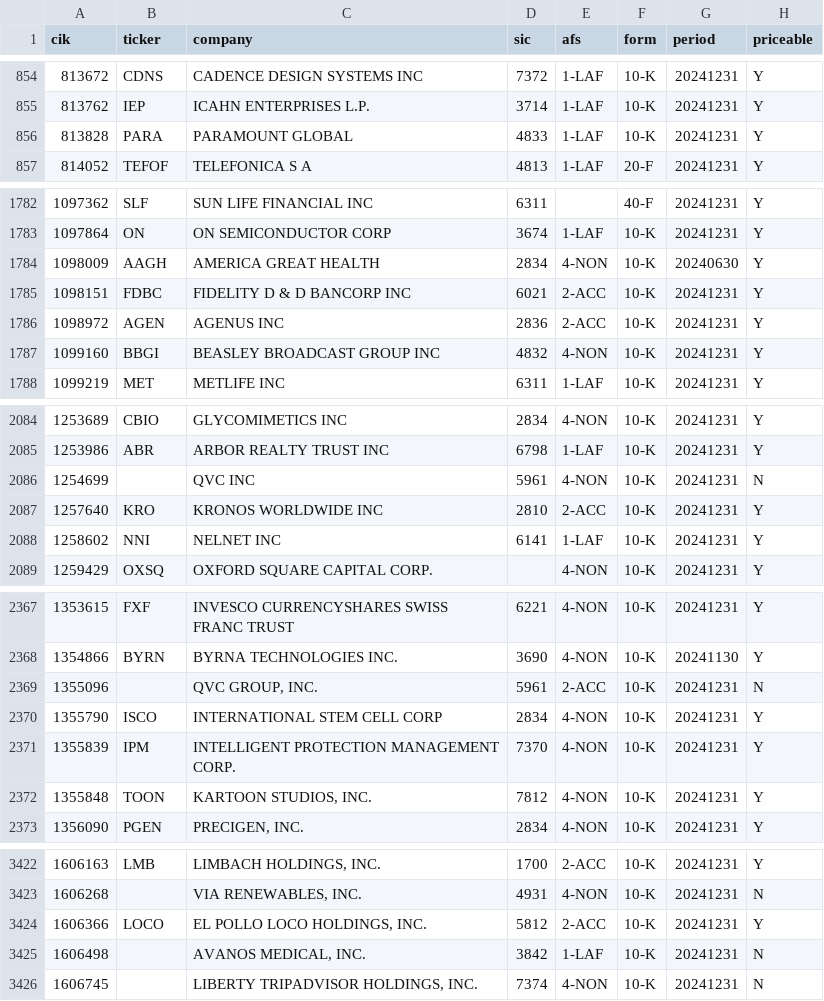
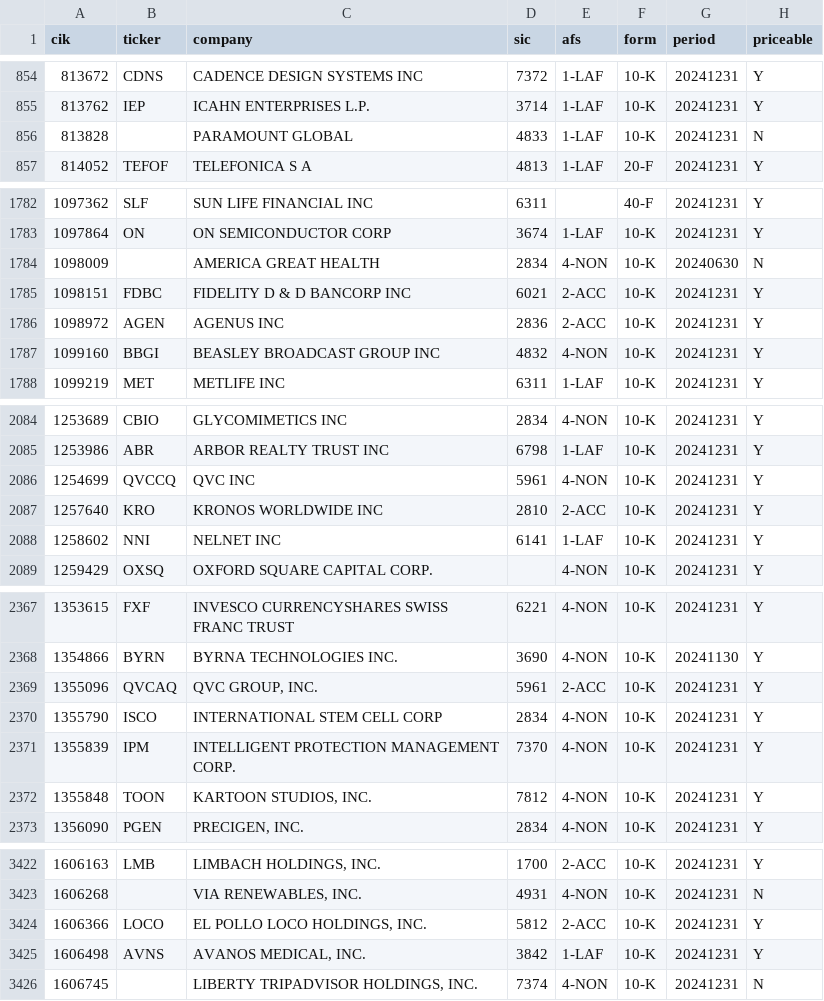
Before and after one commit to AttilaImecs/eqPredict, a CSV file: US_2007_onwards/pit/universe_2025q1.csv, drawn as a sheet; only a part is shown, gaps mark what is left out; the diff covers the shown part only.

```diff
--- a/US_2007_onwards/pit/universe_2025q1.csv
+++ b/US_2007_onwards/pit/universe_2025q1.csv
@@ -855,3 +855,3 @@ cik,ticker,company,sic,afs,form,period,priceable
 813762,IEP,ICAHN ENTERPRISES L.P.,3714,1-LAF,10-K,20241231,Y
-813828,PARA,PARAMOUNT GLOBAL,4833,1-LAF,10-K,20241231,Y
+813828,,PARAMOUNT GLOBAL,4833,1-LAF,10-K,20241231,N
 814052,TEFOF,TELEFONICA S A,4813,1-LAF,20-F,20241231,Y
@@ -1783,3 +1783,3 @@ cik,ticker,company,sic,afs,form,period,priceable
 1097864,ON,ON SEMICONDUCTOR CORP,3674,1-LAF,10-K,20241231,Y
-1098009,AAGH,AMERICA GREAT HEALTH,2834,4-NON,10-K,20240630,Y
+1098009,,AMERICA GREAT HEALTH,2834,4-NON,10-K,20240630,N
 1098151,FDBC,FIDELITY D & D BANCORP INC,6021,2-ACC,10-K,20241231,Y
@@ -2085,3 +2085,3 @@ cik,ticker,company,sic,afs,form,period,priceable
 1253986,ABR,ARBOR REALTY TRUST INC,6798,1-LAF,10-K,20241231,Y
-1254699,,QVC INC,5961,4-NON,10-K,20241231,N
+1254699,QVCCQ,QVC INC,5961,4-NON,10-K,20241231,Y
 1257640,KRO,KRONOS WORLDWIDE INC,2810,2-ACC,10-K,20241231,Y
@@ -2368,3 +2368,3 @@ cik,ticker,company,sic,afs,form,period,priceable
 1354866,BYRN,BYRNA TECHNOLOGIES INC.,3690,4-NON,10-K,20241130,Y
-1355096,,"QVC GROUP, INC.",5961,2-ACC,10-K,20241231,N
+1355096,QVCAQ,"QVC GROUP, INC.",5961,2-ACC,10-K,20241231,Y
 1355790,ISCO,INTERNATIONAL STEM CELL CORP,2834,4-NON,10-K,20241231,Y
@@ -3424,3 +3424,3 @@ cik,ticker,company,sic,afs,form,period,priceable
 1606366,LOCO,"EL POLLO LOCO HOLDINGS, INC.",5812,2-ACC,10-K,20241231,Y
-1606498,,"AVANOS MEDICAL, INC.",3842,1-LAF,10-K,20241231,N
+1606498,AVNS,"AVANOS MEDICAL, INC.",3842,1-LAF,10-K,20241231,Y
 1606745,,"LIBERTY TRIPADVISOR HOLDINGS, INC.",7374,4-NON,10-K,20241231,N
```
Also changed, not shown: 5 edited cells elsewhere in this file, US_2007_onwards/pit/universe_2024q3.csv, US_2007_onwards/pit/universe_2024q4.csv, 22 other files.
